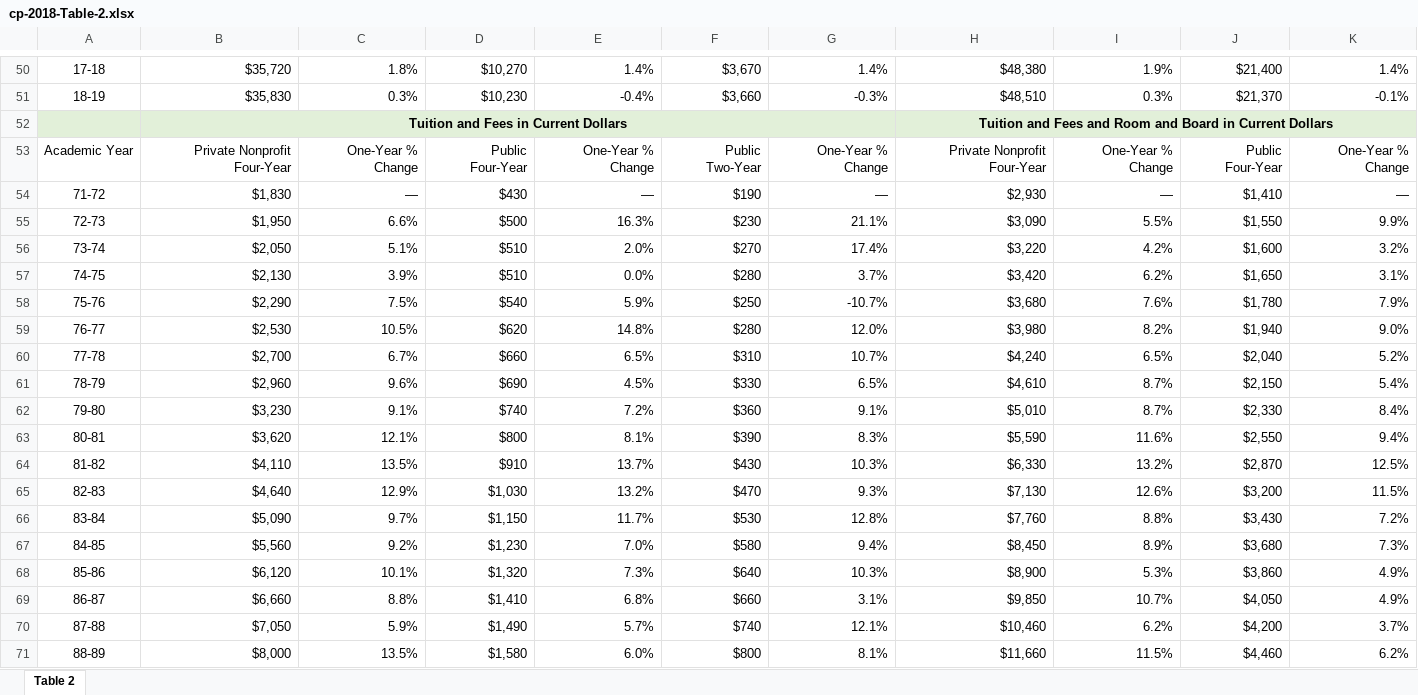
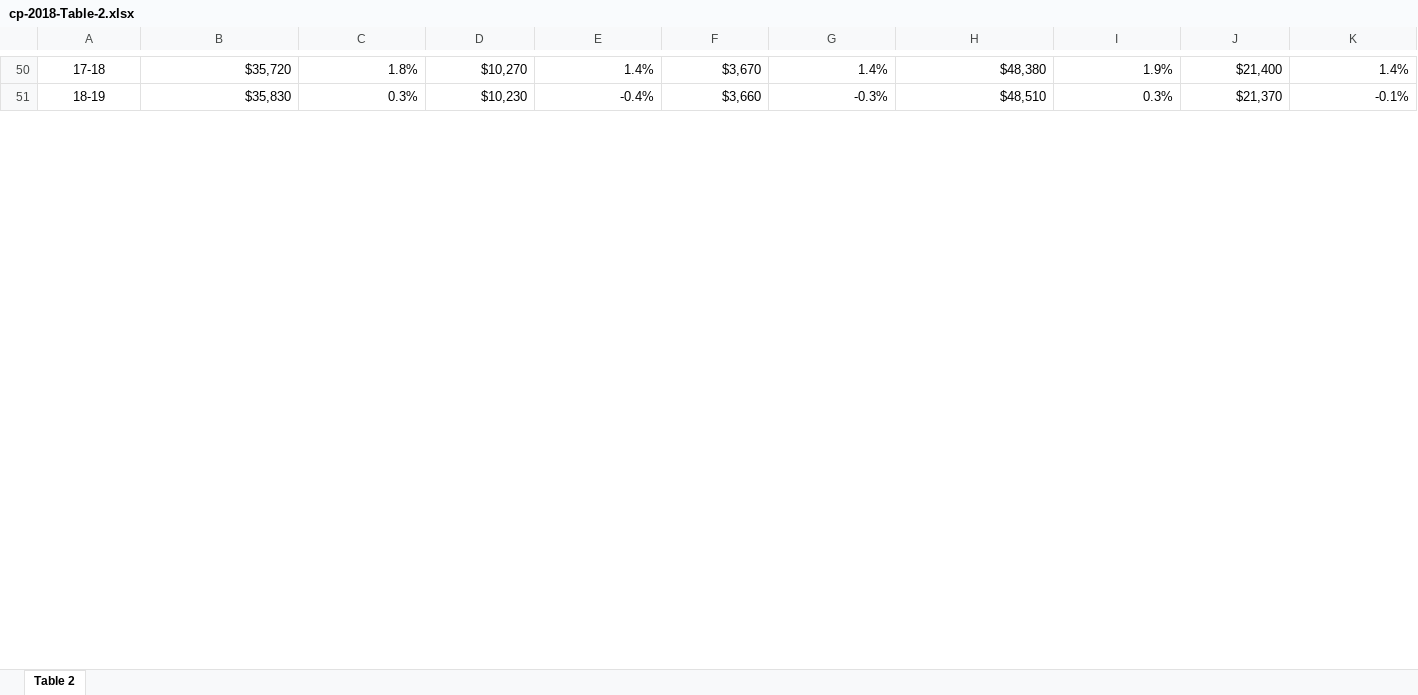
Before and after one commit to jthaker/project-1, an Excel workbook: raw_data/cp-2018-Table-2.xlsx, sheet Table 2, drawn as a sheet; only a part is shown, gaps mark what is left out; values as stored, in another font and other column widths than the file's, no borders; the diff covers the shown part only; the diff names each change by its address in the sheet, - before the commit and + after, or states it on an @@ line.

```diff
--- a/raw_data/cp-2018-Table-2.xlsx (sheet Table 2)
+++ b/raw_data/cp-2018-Table-2.xlsx (sheet Table 2)
-row 52:  | Tuition and Fees in Current Dollars |  |  |  |  |  | Tuition and Fees and Room and Board in Current Dollars
-row 53: Academic Year | Private Nonprofit Four-Year | One-Year % Change | Public Four-Year | One-Year % Change | Public Two-Year | One-Year % Change | Private Nonprofit Four-Year | One-Year % Change | Public Four-Year | One-Year % Change
-row 54: 71-72 | $1,830 | — | $430 | — | $190 | — | $2,930 | — | $1,410 | —
-row 55: 72-73 | $1,950 | 6.6% | $500 | 16.3% | $230 | 21.1% | $3,090 | 5.5% | $1,550 | 9.9%
-row 56: 73-74 | $2,050 | 5.1% | $510 | 2.0% | $270 | 17.4% | $3,220 | 4.2% | $1,600 | 3.2%
-row 57: 74-75 | $2,130 | 3.9% | $510 | 0.0% | $280 | 3.7% | $3,420 | 6.2% | $1,650 | 3.1%
-row 58: 75-76 | $2,290 | 7.5% | $540 | 5.9% | $250 | -10.7% | $3,680 | 7.6% | $1,780 | 7.9%
-row 59: 76-77 | $2,530 | 10.5% | $620 | 14.8% | $280 | 12.0% | $3,980 | 8.2% | $1,940 | 9.0%
-row 60: 77-78 | $2,700 | 6.7% | $660 | 6.5% | $310 | 10.7% | $4,240 | 6.5% | $2,040 | 5.2%
-row 61: 78-79 | $2,960 | 9.6% | $690 | 4.5% | $330 | 6.5% | $4,610 | 8.7% | $2,150 | 5.4%
-row 62: 79-80 | $3,230 | 9.1% | $740 | 7.2% | $360 | 9.1% | $5,010 | 8.7% | $2,330 | 8.4%
-row 63: 80-81 | $3,620 | 12.1% | $800 | 8.1% | $390 | 8.3% | $5,590 | 11.6% | $2,550 | 9.4%
-row 64: 81-82 | $4,110 | 13.5% | $910 | 13.7% | $430 | 10.3% | $6,330 | 13.2% | $2,870 | 12.5%
-row 65: 82-83 | $4,640 | 12.9% | $1,030 | 13.2% | $470 | 9.3% | $7,130 | 12.6% | $3,200 | 11.5%
-row 66: 83-84 | $5,090 | 9.7% | $1,150 | 11.7% | $530 | 12.8% | $7,760 | 8.8% | $3,430 | 7.2%
-row 67: 84-85 | $5,560 | 9.2% | $1,230 | 7.0% | $580 | 9.4% | $8,450 | 8.9% | $3,680 | 7.3%
-row 68: 85-86 | $6,120 | 10.1% | $1,320 | 7.3% | $640 | 10.3% | $8,900 | 5.3% | $3,860 | 4.9%
-row 69: 86-87 | $6,660 | 8.8% | $1,410 | 6.8% | $660 | 3.1% | $9,850 | 10.7% | $4,050 | 4.9%
-row 70: 87-88 | $7,050 | 5.9% | $1,490 | 5.7% | $740 | 12.1% | $10,460 | 6.2% | $4,200 | 3.7%
-row 71: 88-89 | $8,000 | 13.5% | $1,580 | 6.0% | $800 | 8.1% | $11,660 | 11.5% | $4,460 | 6.2%
```
Also changed, not shown: 30 removed rows elsewhere in this sheet, 10 other files.
